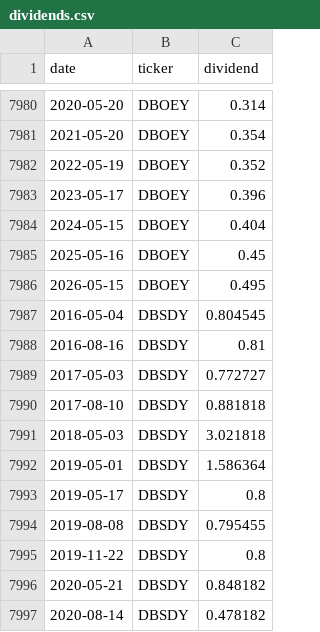
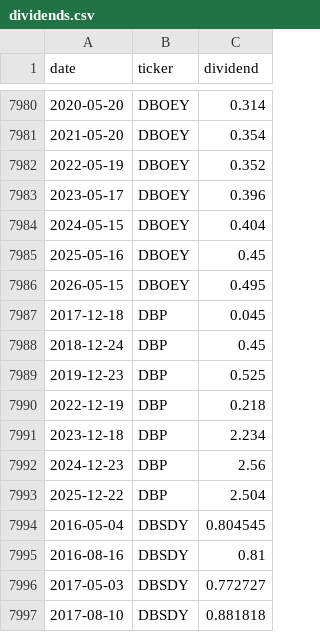
Before and after one commit to oshh-star/senate-trades-backtest, a CSV file: data/processed/dividends.csv, drawn as a sheet; only a part is shown, gaps mark what is left out; the shorter side is filled out with more unchanged rows; the diff covers the shown part only.

```diff
--- a/data/processed/dividends.csv
+++ b/data/processed/dividends.csv
@@ -7986,2 +7986,9 @@ date,ticker,dividend
 2026-05-15,DBOEY,0.495
+2017-12-18,DBP,0.045
+2018-12-24,DBP,0.45
+2019-12-23,DBP,0.525
+2022-12-19,DBP,0.218
+2023-12-18,DBP,2.234
+2024-12-23,DBP,2.56
+2025-12-22,DBP,2.504
 2016-05-04,DBSDY,0.804545
```
Also changed, not shown: 23 added rows elsewhere in this file, data/interim/price_staleness.csv, data/processed/price_coverage.csv, 3 other files.
